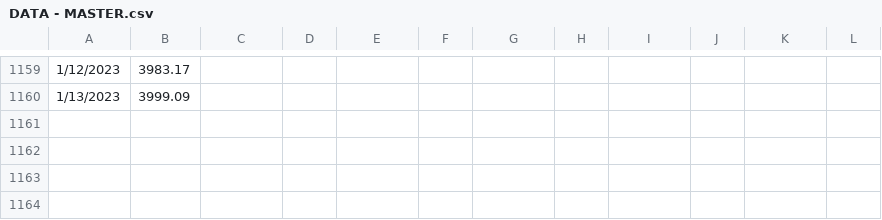
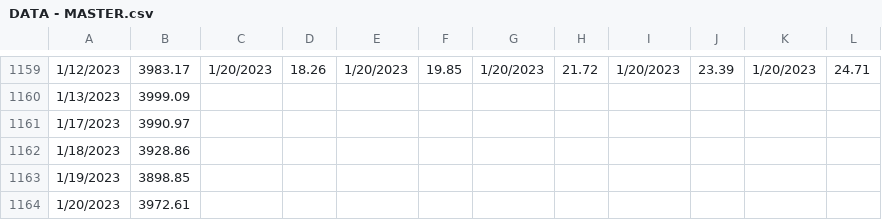
Before and after one commit to WilliamPhence/VIX-Termstructure, a CSV file: data-master/DATA - MASTER.csv, drawn as a sheet; only a part is shown, gaps mark what is left out; the diff covers the shown part only; the diff names each change by its address in the sheet, - before the commit and + after, or states it on an @@ line.

```diff
--- a/data-master/DATA - MASTER.csv
+++ b/data-master/DATA - MASTER.csv
-C1159: (empty)
+C1159: 1/20/2023
-D1159: (empty)
+D1159: 18.26
-E1159: (empty)
+E1159: 1/20/2023
-F1159: (empty)
+F1159: 19.85
-G1159: (empty)
+G1159: 1/20/2023
-H1159: (empty)
+H1159: 21.72
-I1159: (empty)
+I1159: 1/20/2023
-J1159: (empty)
+J1159: 23.39
-K1159: (empty)
+K1159: 1/20/2023
-L1159: (empty)
+L1159: 24.71
+row 1161: 1/17/2023 | 3990.97
+row 1162: 1/18/2023 | 3928.86
+row 1163: 1/19/2023 | 3898.85
+row 1164: 1/20/2023 | 3972.61
```
Also changed, not shown: 30 edited cells elsewhere in this file, 6 other files.
